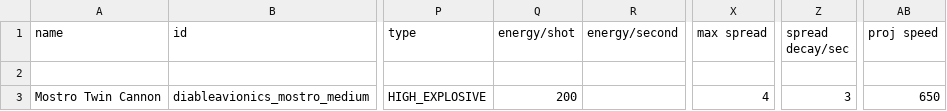
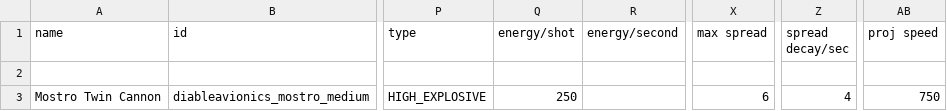
Before and after one commit to Zone51alex/DAWeaponsPack, a CSV file: data/weapons/weapon_data.csv, drawn as a sheet; only a part is shown, gaps mark what is left out; the diff names each change by its address in the sheet, - before the commit and + after, or states it on an @@ line.

Commit message:
Update weapon_data.csv
0.1.1 - Mirroring the Changes from DA 2.8.0's Mostro Cannon Array

```diff
--- a/data/weapons/weapon_data.csv
+++ b/data/weapons/weapon_data.csv
-Q3 (energy/shot): 200
+Q3 (energy/shot): 250
-X3 (max spread): 4
+X3 (max spread): 6
-Z3 (spread decay/sec): 3
+Z3 (spread decay/sec): 4
-AB3 (proj speed): 650
+AB3 (proj speed): 750
```
